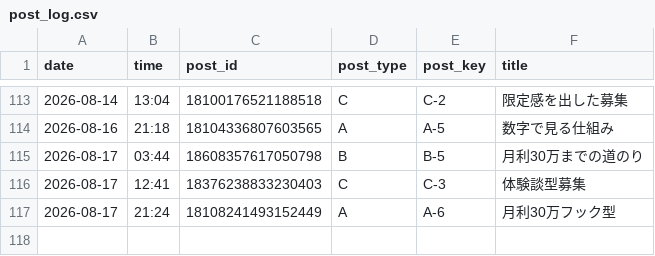
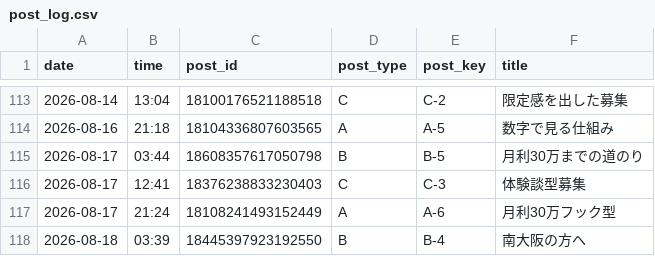
Before and after one commit to vintagegarakuta-gthub/meiryu-threads-auto-post, a CSV file: post_log.csv, drawn as a sheet; only a part is shown, gaps mark what is left out.

```diff
--- a/post_log.csv
+++ b/post_log.csv
@@ -117 +117,2 @@ date,time,post_id,post_type,post_key,title
 2026-08-17,21:24,18108241493152449,A,A-6,月利30万フック型
+2026-08-18,03:39,18445397923192550,B,B-4,南大阪の方へ
```
